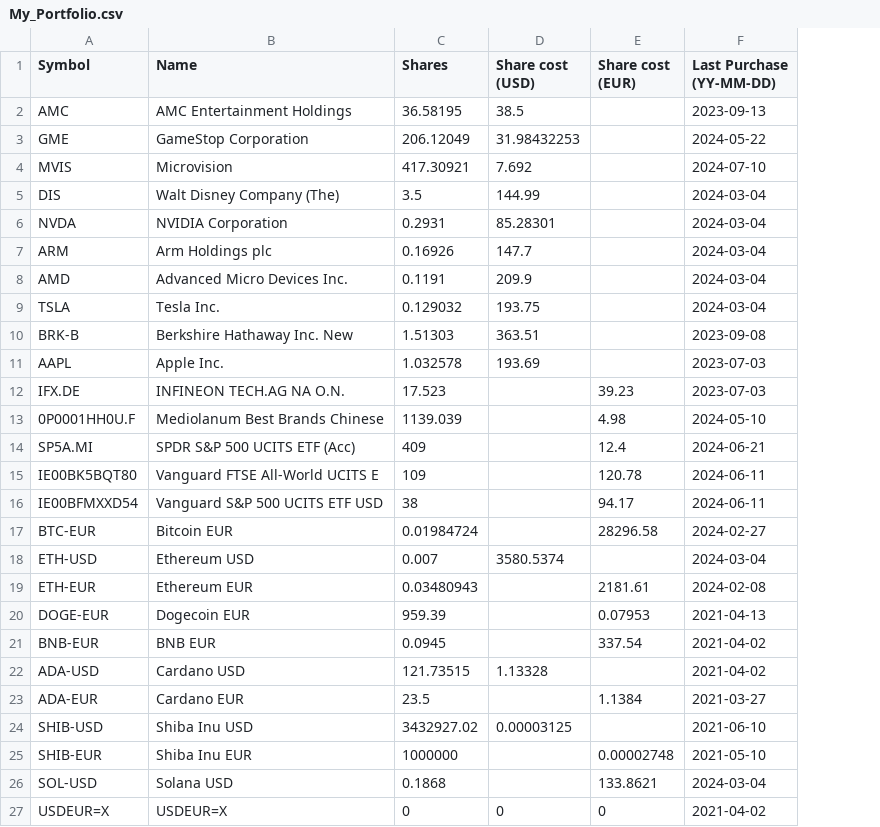
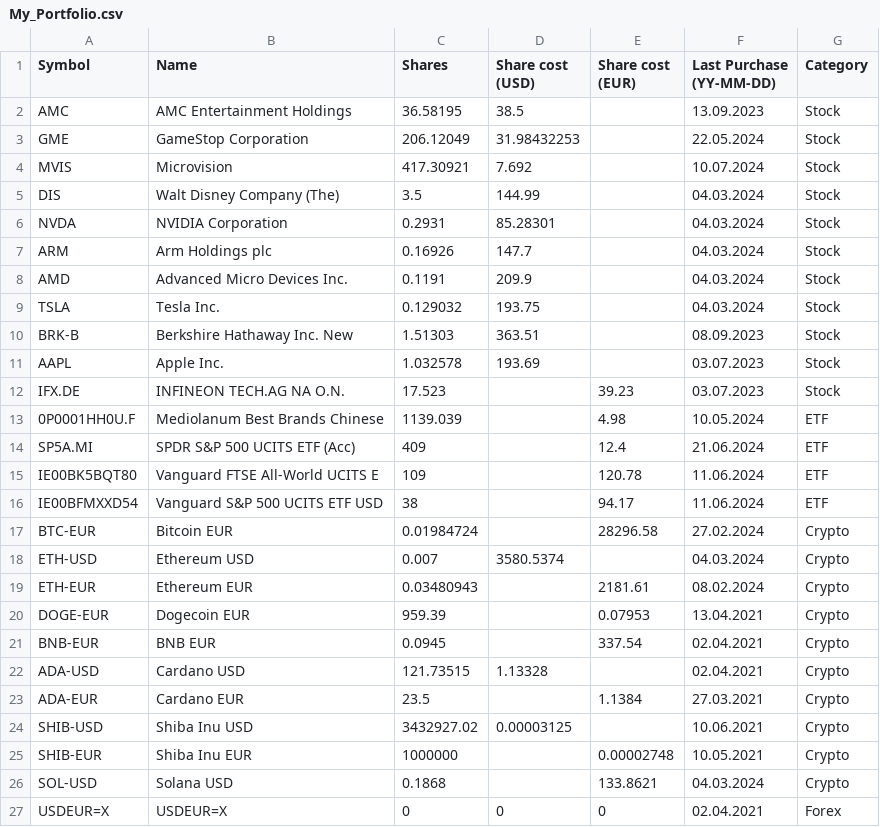
Before and after one commit to giuseppedavidde/Data_for_Analysis, a CSV file: My_Portfolio.csv, drawn as a sheet; the diff names each change by its address in the sheet, - before the commit and + after, or states it on an @@ line.

Commit message:
Added Category Column

```diff
--- a/My_Portfolio.csv
+++ b/My_Portfolio.csv
+column G (Category), rows 2-27: Stock | Stock | Stock | Stock | Stock | Stock | Stock | Stock | Stock | Stock | Stock | ETF | ETF | ETF | ETF | Crypto | Crypto | Crypto | Crypto | Crypto | Crypto | Crypto | Crypto | Crypto | Crypto | Forex
-F2 (Last Purchase (YY-MM-DD)): 2023-09-13
+F2 (Last Purchase (YY-MM-DD)): 13.09.2023
-F3 (Last Purchase (YY-MM-DD)): 2024-05-22
+F3 (Last Purchase (YY-MM-DD)): 22.05.2024
-F4 (Last Purchase (YY-MM-DD)): 2024-07-10
+F4 (Last Purchase (YY-MM-DD)): 10.07.2024
-F5:F9 (Last Purchase (YY-MM-DD)): 2024-03-04
+F5:F9 (Last Purchase (YY-MM-DD)): 04.03.2024
-F10 (Last Purchase (YY-MM-DD)): 2023-09-08
+F10 (Last Purchase (YY-MM-DD)): 08.09.2023
-F11:F12 (Last Purchase (YY-MM-DD)): 2023-07-03
+F11:F12 (Last Purchase (YY-MM-DD)): 03.07.2023
-F13 (Last Purchase (YY-MM-DD)): 2024-05-10
+F13 (Last Purchase (YY-MM-DD)): 10.05.2024
-F14 (Last Purchase (YY-MM-DD)): 2024-06-21
+F14 (Last Purchase (YY-MM-DD)): 21.06.2024
-F15:F16 (Last Purchase (YY-MM-DD)): 2024-06-11
+F15:F16 (Last Purchase (YY-MM-DD)): 11.06.2024
-F17 (Last Purchase (YY-MM-DD)): 2024-02-27
+F17 (Last Purchase (YY-MM-DD)): 27.02.2024
-F18 (Last Purchase (YY-MM-DD)): 2024-03-04
+F18 (Last Purchase (YY-MM-DD)): 04.03.2024
-F19 (Last Purchase (YY-MM-DD)): 2024-02-08
+F19 (Last Purchase (YY-MM-DD)): 08.02.2024
-F20 (Last Purchase (YY-MM-DD)): 2021-04-13
+F20 (Last Purchase (YY-MM-DD)): 13.04.2021
-F21:F22 (Last Purchase (YY-MM-DD)): 2021-04-02
+F21:F22 (Last Purchase (YY-MM-DD)): 02.04.2021
-F23 (Last Purchase (YY-MM-DD)): 2021-03-27
+F23 (Last Purchase (YY-MM-DD)): 27.03.2021
-F24 (Last Purchase (YY-MM-DD)): 2021-06-10
+F24 (Last Purchase (YY-MM-DD)): 10.06.2021
-F25 (Last Purchase (YY-MM-DD)): 2021-05-10
+F25 (Last Purchase (YY-MM-DD)): 10.05.2021
-F26 (Last Purchase (YY-MM-DD)): 2024-03-04
+F26 (Last Purchase (YY-MM-DD)): 04.03.2024
-F27 (Last Purchase (YY-MM-DD)): 2021-04-02
+F27 (Last Purchase (YY-MM-DD)): 02.04.2021
```
